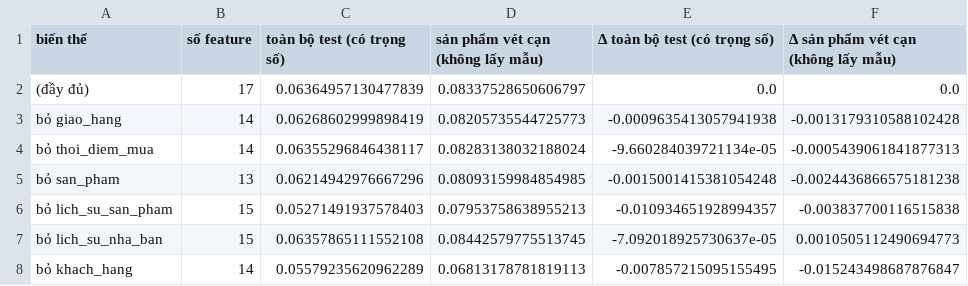
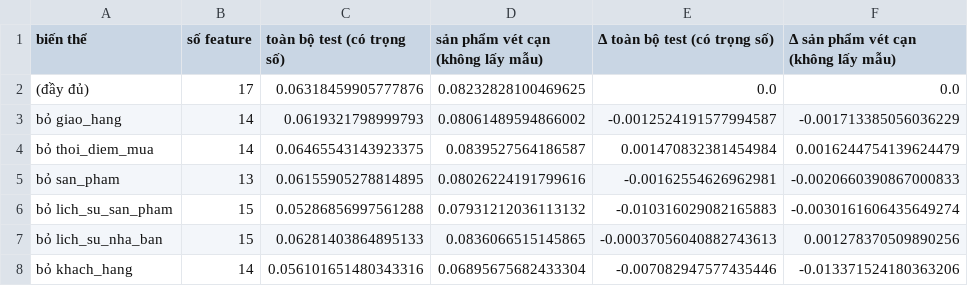
Before and after one commit to justasillyboy/datascience_hcmute, a CSV file: reports/models/group_ablation.csv, drawn as a sheet.

```diff
--- a/reports/models/group_ablation.csv
+++ b/reports/models/group_ablation.csv
@@ -1,8 +1,8 @@
 biến thể,số feature,toàn bộ test (có trọng số),sản phẩm vét cạn (không lấy mẫu),Δ toàn bộ test (có trọng số),Δ sản phẩm vét cạn (không lấy mẫu)
-(đầy đủ),17,0.06364957130477839,0.08337528650606797,0.0,0.0
-bỏ giao_hang,14,0.06268602999898419,0.08205735544725773,-0.0009635413057941938,-0.0013179310588102428
-bỏ thoi_diem_mua,14,0.06355296846438117,0.08283138032188024,-9.660284039721134e-05,-0.0005439061841877313
-bỏ san_pham,13,0.06214942976667296,0.08093159984854985,-0.0015001415381054248,-0.0024436866575181238
-bỏ lich_su_san_pham,15,0.05271491937578403,0.07953758638955213,-0.010934651928994357,-0.003837700116515838
-bỏ lich_su_nha_ban,15,0.06357865111552108,0.08442579775513745,-7.092018925730637e-05,0.0010505112490694773
-bỏ khach_hang,14,0.05579235620962289,0.06813178781819113,-0.007857215095155495,-0.015243498687876847
+(đầy đủ),17,0.06318459905777876,0.08232828100469625,0.0,0.0
+bỏ giao_hang,14,0.0619321798999793,0.08061489594866002,-0.0012524191577994587,-0.001713385056036229
+bỏ thoi_diem_mua,14,0.06465543143923375,0.0839527564186587,0.001470832381454984,0.0016244754139624479
+bỏ san_pham,13,0.06155905278814895,0.08026224191799616,-0.00162554626962981,-0.0020660390867000833
+bỏ lich_su_san_pham,15,0.05286856997561288,0.07931212036113132,-0.010316029082165883,-0.0030161606435649274
+bỏ lich_su_nha_ban,15,0.06281403864895133,0.0836066515145865,-0.00037056040882743613,0.001278370509890256
+bỏ khach_hang,14,0.056101651480343316,0.06895675682433304,-0.007082947577435446,-0.013371524180363206
```
Also changed, not shown: reports/models/c9_test.csv, reports/models/final_candidates_cv.csv, 19 other files.
